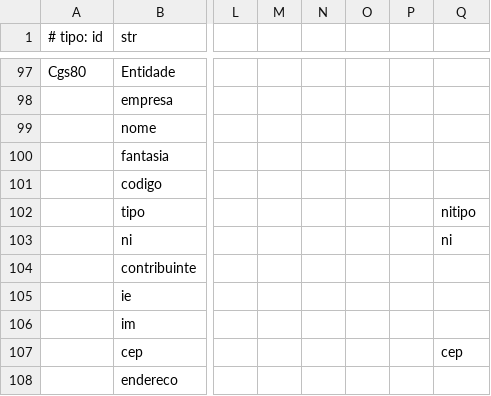
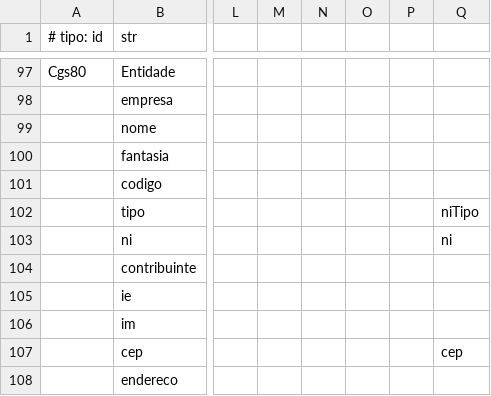
Before and after one commit to rafael-bguti/agilite_flutter_kotlin, a CSV file: kotlin/docs/dicdados/tabelas.csv, drawn as a sheet; only a part is shown, gaps mark what is left out; the diff names each change by its address in the sheet, - before the commit and + after, or states it on an @@ line.

Commit message:
Novo formatter da spread

```diff
--- a/kotlin/docs/dicdados/tabelas.csv
+++ b/kotlin/docs/dicdados/tabelas.csv
-Q102: nitipo
+Q102: niTipo
```
Also changed, not shown: 16 other files.
